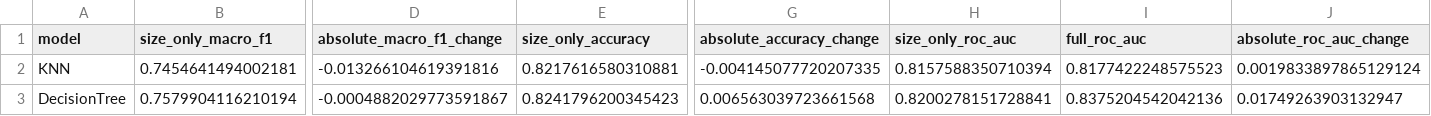
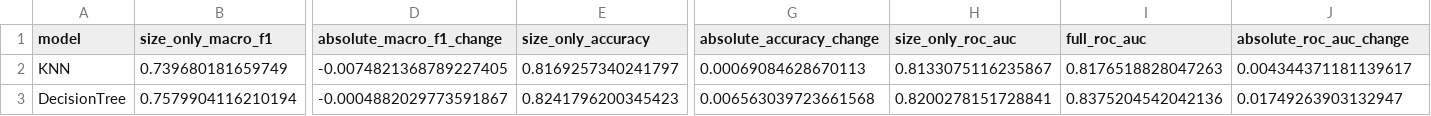
Before and after one commit to tuan891221/COMP20008_A2_W04G10, a CSV file: output/tables/model_incremental_value.csv, drawn as a sheet; only a part is shown, gaps mark what is left out; the diff names each change by its address in the sheet, - before the commit and + after, or states it on an @@ line.

```diff
--- a/output/tables/model_incremental_value.csv
+++ b/output/tables/model_incremental_value.csv
-B2 (size_only_macro_f1): 0.7454641494002181
+B2 (size_only_macro_f1): 0.739680181659749
-D2 (absolute_macro_f1_change): -0.013266104619391816
+D2 (absolute_macro_f1_change): -0.0074821368789227405
-E2 (size_only_accuracy): 0.8217616580310881
+E2 (size_only_accuracy): 0.8169257340241797
-G2 (absolute_accuracy_change): -0.004145077720207335
+G2 (absolute_accuracy_change): 0.00069084628670113
-H2 (size_only_roc_auc): 0.8157588350710394
+H2 (size_only_roc_auc): 0.8133075116235867
-I2 (full_roc_auc): 0.8177422248575523
+I2 (full_roc_auc): 0.8176518828047263
-J2 (absolute_roc_auc_change): 0.0019833897865129124
+J2 (absolute_roc_auc_change): 0.004344371181139617
```
Also changed, not shown: output/tables/cv_knn_size_only.csv, output/tables/hyperparameter_effects.csv, 36 other files.
